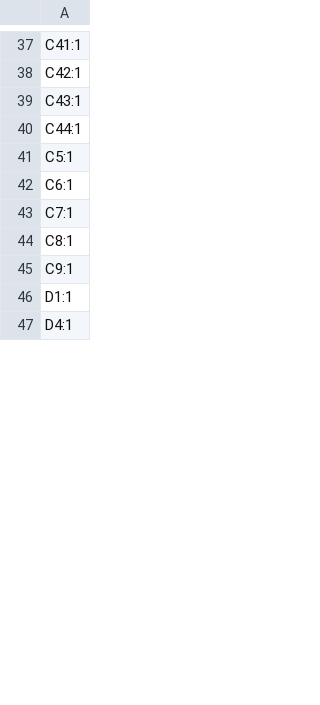
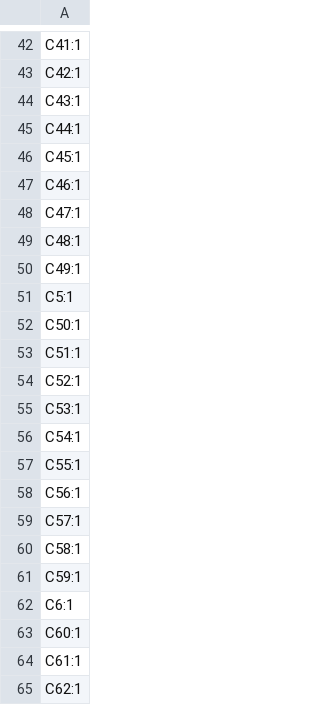
Before and after one commit to DodoZimmermann/lamp-2, a CSV file: Hardware/Electrical/PCB_v2/production/designators.csv, drawn as a sheet; only a part is shown, gaps mark what is left out; the shorter side is filled out with more unchanged rows; the diff covers the shown part only; the diff names each change by its address in the sheet, - before the commit and + after, or states it on an @@ line.

```diff
--- a/Hardware/Electrical/PCB_v2/production/designators.csv
+++ b/Hardware/Electrical/PCB_v2/production/designators.csv
+row 46: C45:1
+row 47: C46:1
+row 48: C47:1
+row 49: C48:1
+row 50: C49:1
+row 52: C50:1
+row 53: C51:1
+row 54: C52:1
+row 55: C53:1
+row 56: C54:1
+row 57: C55:1
+row 58: C56:1
+row 59: C57:1
+row 60: C58:1
+row 61: C59:1
+row 63: C60:1
+row 64: C61:1
+row 65: C62:1
```
Also changed, not shown: 108 added rows and 1 removed row elsewhere in this file, Hardware/Electrical/PCB_v2/production/bom.csv, Hardware/Electrical/PCB_v2/production/positions.csv, 16 other files.
